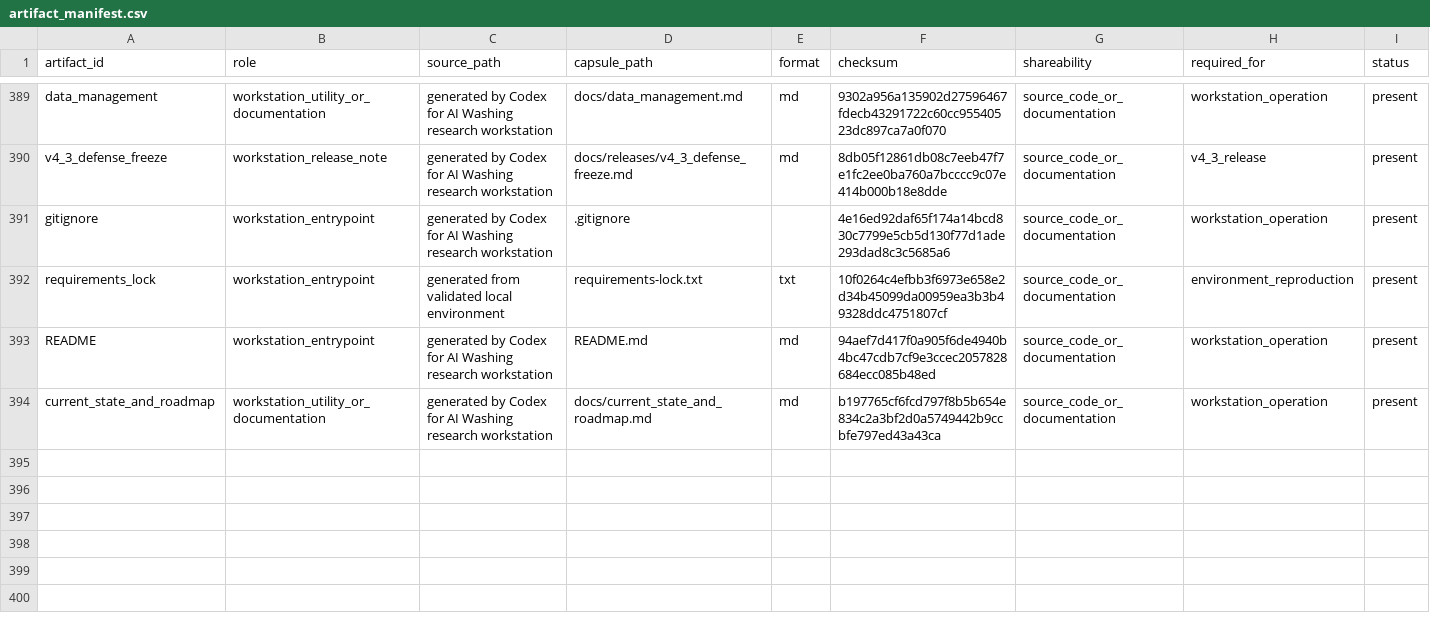
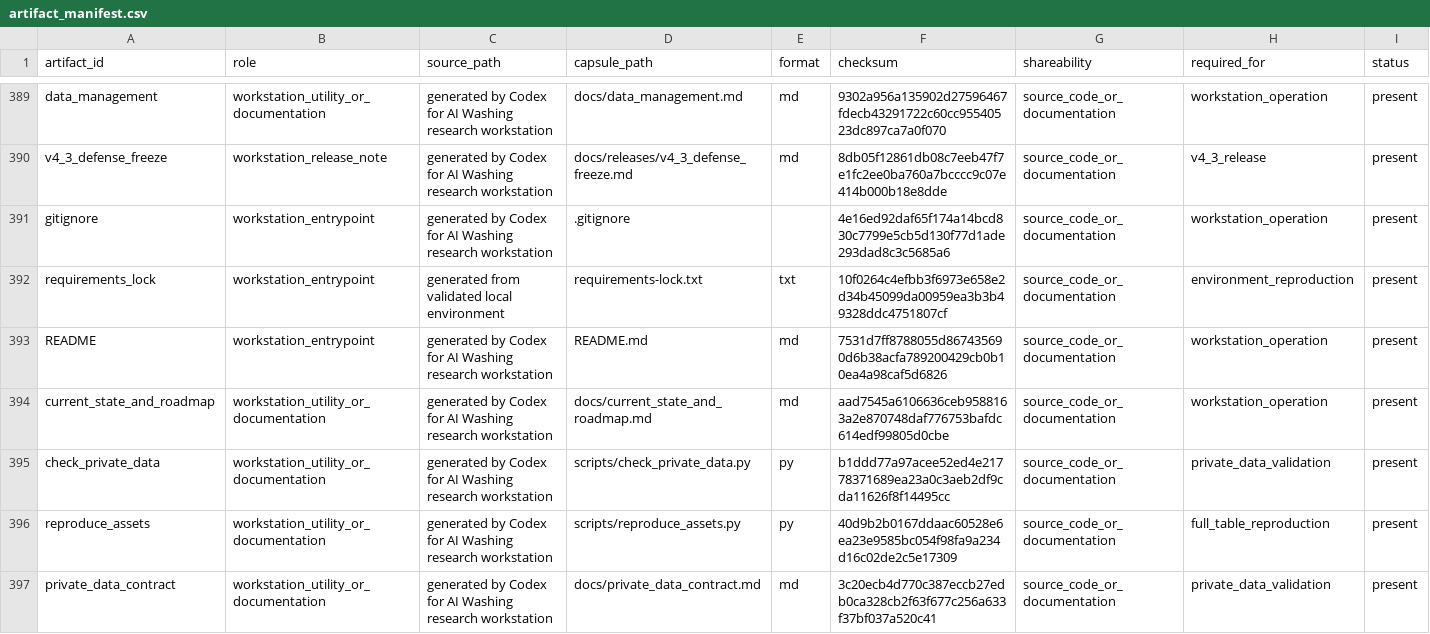
Before and after one commit to soheilkhodadadi/ai-washing, a CSV file: manifests/artifact_manifest.csv, drawn as a sheet; only a part is shown, gaps mark what is left out; the diff covers the shown part only.

Commit message:
Add private data contract and full reproduction helpers

```diff
--- a/manifests/artifact_manifest.csv
+++ b/manifests/artifact_manifest.csv
@@ -392,3 +392,6 @@ gitignore,workstation_entrypoint,generated by Codex for AI Washing research work
 requirements_lock,workstation_entrypoint,generated from validated local environment,requirements-lock.txt,txt,10f0264c4efbb3f6973e658e2d34b45099da00959ea3b3b49328ddc4751807cf,source_code_or_documentation,environment_reproduction,present
-README,workstation_entrypoint,generated by Codex for AI Washing research workstation,README.md,md,94aef7d417f0a905f6de4940b4bc47cdb7cf9e3ccec2057828684ecc085b48ed,source_code_or_documentation,workstation_operation,present
-current_state_and_roadmap,workstation_utility_or_documentation,generated by Codex for AI Washing research workstation,docs/current_state_and_roadmap.md,md,b197765cf6fcd797f8b5b654e834c2a3bf2d0a5749442b9ccbfe797ed43a43ca,source_code_or_documentation,workstation_operation,present
+README,workstation_entrypoint,generated by Codex for AI Washing research workstation,README.md,md,7531d7ff8788055d867435690d6b38acfa789200429cb0b10ea4a98caf5d6826,source_code_or_documentation,workstation_operation,present
+current_state_and_roadmap,workstation_utility_or_documentation,generated by Codex for AI Washing research workstation,docs/current_state_and_roadmap.md,md,aad7545a6106636ceb9588163a2e870748daf776753bafdc614edf99805d0cbe,source_code_or_documentation,workstation_operation,present
+check_private_data,workstation_utility_or_documentation,generated by Codex for AI Washing research workstation,scripts/check_private_data.py,py,b1ddd77a97acee52ed4e21778371689ea23a0c3aeb2df9cda11626f8f14495cc,source_code_or_documentation,private_data_validation,present
+reproduce_assets,workstation_utility_or_documentation,generated by Codex for AI Washing research workstation,scripts/reproduce_assets.py,py,40d9b2b0167ddaac60528e6ea23e9585bc054f98fa9a234d16c02de2c5e17309,source_code_or_documentation,full_table_reproduction,present
+private_data_contract,workstation_utility_or_documentation,generated by Codex for AI Washing research workstation,docs/private_data_contract.md,md,3c20ecb4d770c387eccb27edb0ca328cb2f63f677c256a633f37bf037a520c41,source_code_or_documentation,private_data_validation,present
```
Also changed, not shown: 4 added rows and 3 edited cells elsewhere in this file, 12 other files.
